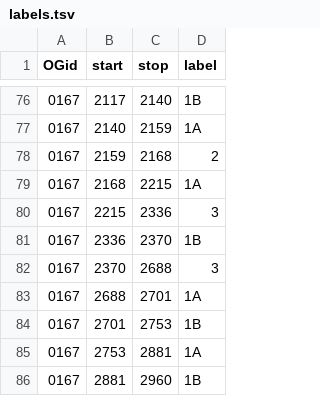
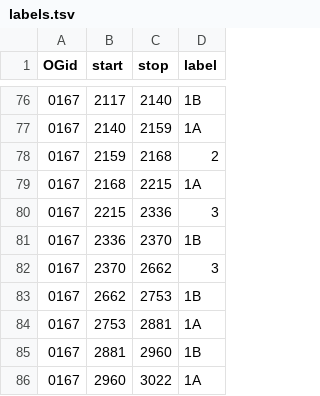
Before and after one commit to marcsingleton/orthology_inference2023, a TSV file: analysis/ortho_MSA/insertion_hmm/labels.tsv, drawn as a sheet; only a part is shown, gaps mark what is left out; the shorter side is filled out with more unchanged rows.

Commit message:
Tweaked zealously labeled state 3 in 0167

```diff
--- a/analysis/ortho_MSA/insertion_hmm/labels.tsv
+++ b/analysis/ortho_MSA/insertion_hmm/labels.tsv
@@ -81,5 +81,4 @@ OGid	start	stop	label
 0167	2336	2370	1B
-0167	2370	2688	3
-0167	2688	2701	1A
-0167	2701	2753	1B
+0167	2370	2662	3
+0167	2662	2753	1B
 0167	2753	2881	1A
```
